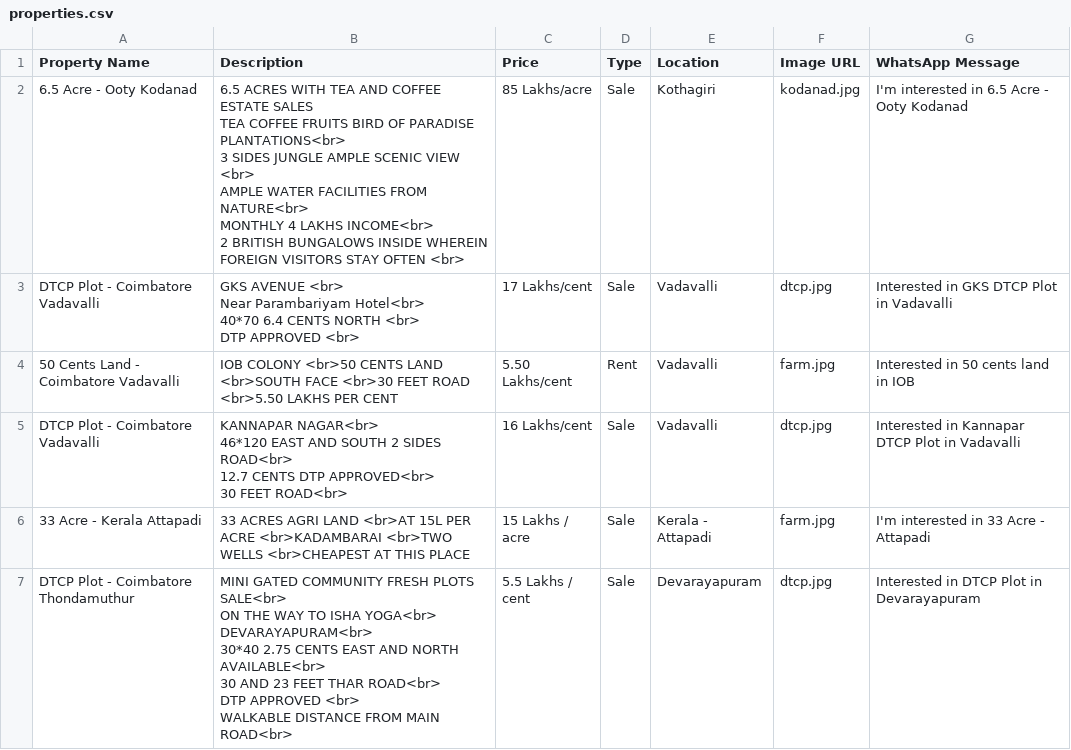
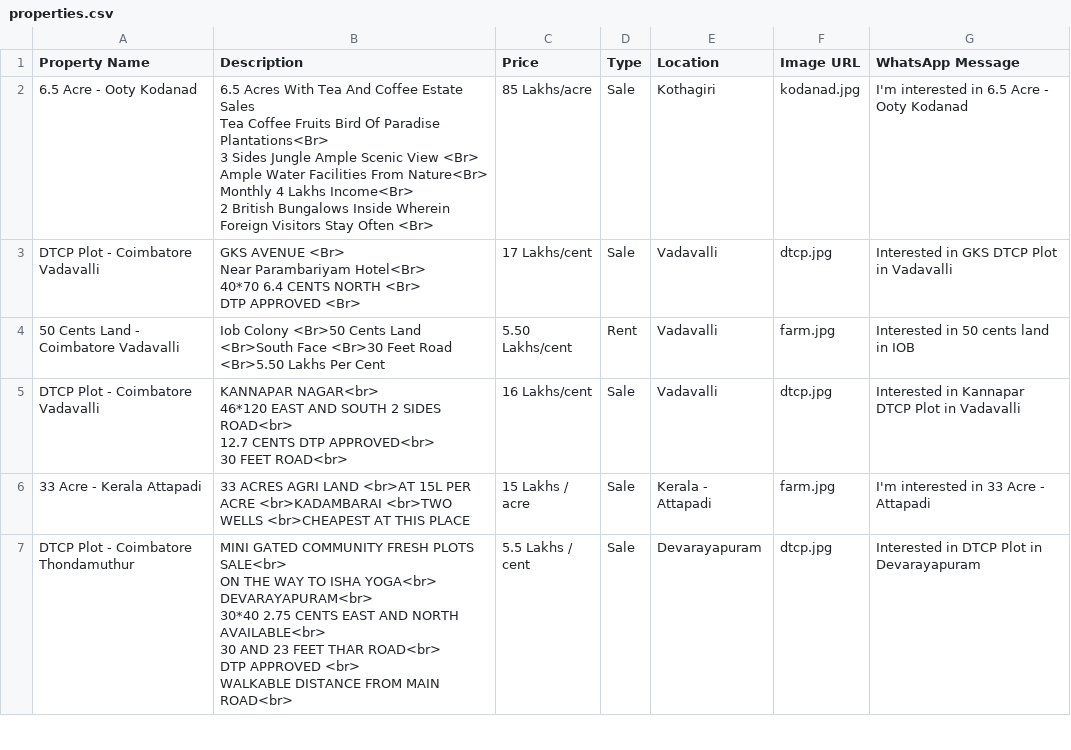
Before and after one commit to krishvadre/namaoor-site, a CSV file: properties.csv, drawn as a sheet; only a part is shown.

```diff
--- a/properties.csv
+++ b/properties.csv
@@ -1,13 +1,14 @@
 Property Name,Description,Price,Type,Location,Image URL,WhatsApp Message
-6.5 Acre - Ooty Kodanad,"6.5 ACRES WITH TEA AND COFFEE ESTATE SALES
-TEA COFFEE FRUITS BIRD OF PARADISE PLANTATIONS<br>
-3 SIDES JUNGLE AMPLE SCENIC VIEW <br>
-AMPLE WATER FACILITIES FROM NATURE<br>
-MONTHLY 4 LAKHS INCOME<br>
-2 BRITISH BUNGALOWS INSIDE WHEREIN FOREIGN VISITORS STAY OFTEN <br>",85 Lakhs/acre,Sale,Kothagiri,kodanad.jpg,I'm interested in 6.5 Acre - Ooty Kodanad
-DTCP Plot - Coimbatore Vadavalli,"GKS AVENUE <br>
-Near Parambariyam Hotel<br>
-40*70 6.4 CENTS NORTH <br>
-DTP APPROVED <br>",17 Lakhs/cent,Sale,Vadavalli,dtcp.jpg,Interested in GKS DTCP Plot in Vadavalli
-50 Cents Land - Coimbatore Vadavalli,IOB COLONY <br>50 CENTS LAND  <br>SOUTH FACE <br>30 FEET ROAD <br>5.50 LAKHS PER CENT ,5.50 Lakhs/cent,Rent,Vadavalli,farm.jpg,Interested in 50 cents land in IOB
+6.5 Acre - Ooty Kodanad,"6.5 Acres With Tea And Coffee Estate Sales
+Tea Coffee Fruits Bird Of Paradise Plantations<Br>
+3 Sides Jungle Ample Scenic View <Br>
+Ample Water Facilities From Nature<Br>
+Monthly 4 Lakhs Income<Br>
+2 British Bungalows Inside Wherein Foreign Visitors Stay Often <Br>",85 Lakhs/acre,Sale,Kothagiri,kodanad.jpg,I'm interested in 6.5 Acre - Ooty Kodanad
+DTCP Plot - Coimbatore Vadavalli,"GKS AVENUE <Br>
+Near Parambariyam Hotel<Br>
+40*70 6.4 CENTS NORTH <Br>
+DTP APPROVED <Br>
+",17 Lakhs/cent,Sale,Vadavalli,dtcp.jpg,Interested in GKS DTCP Plot in Vadavalli
+50 Cents Land - Coimbatore Vadavalli,Iob Colony <Br>50 Cents Land  <Br>South Face <Br>30 Feet Road <Br>5.50 Lakhs Per Cent,5.50 Lakhs/cent,Rent,Vadavalli,farm.jpg,Interested in 50 cents land in IOB
 DTCP Plot - Coimbatore Vadavalli,"KANNAPAR NAGAR<br>
```
Also changed, not shown: 1 other file.
